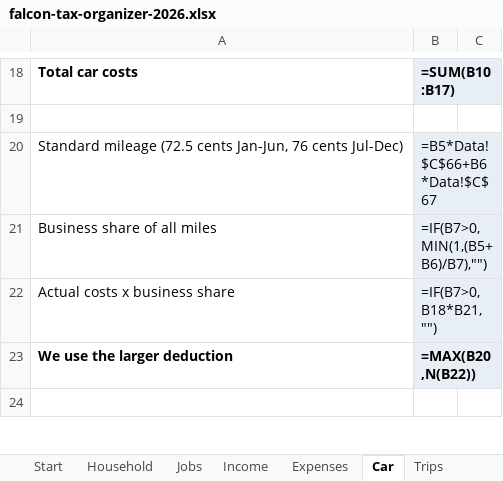
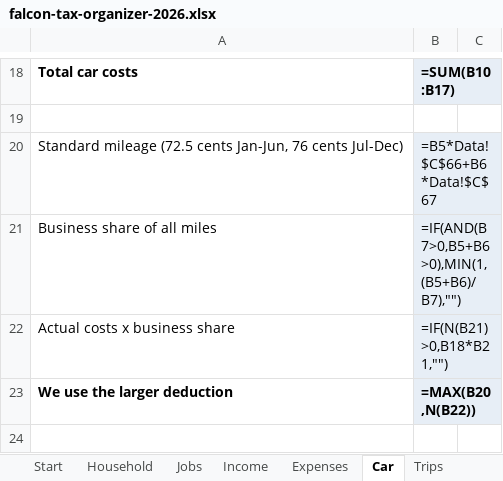
Before and after one commit to beezy350/beezy350.github.io, an Excel workbook: tax-prep/downloads/falcon-tax-organizer-2026.xlsx, sheet Car, drawn as a sheet; only a part is shown, gaps mark what is left out; values as stored, in another font and other column widths than the file's, no borders; formulas are shown in place of their values; the diff names each change by its address in the sheet, - before the commit and + after, or states it on an @@ line.

```diff
--- a/tax-prep/downloads/falcon-tax-organizer-2026.xlsx (sheet Car)
+++ b/tax-prep/downloads/falcon-tax-organizer-2026.xlsx (sheet Car)
-B21: =IF(B7>0,MIN(1,(B5+B6)/B7),"")
+B21: =IF(AND(B7>0,B5+B6>0),MIN(1,(B5+B6)/B7),"")
-B22: =IF(B7>0,B18*B21,"")
+B22: =IF(N(B21)>0,B18*B21,"")
```
Also changed, not shown: 4 other files.
